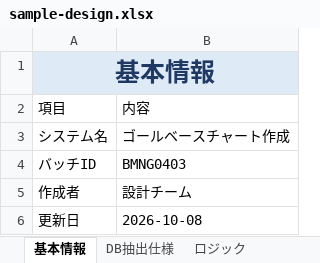
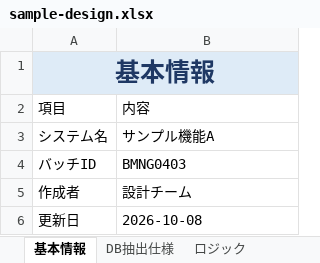
Before and after one commit to wangjianguo0405/sheet-lens, an Excel workbook: samples/sample-design.xlsx, sheet 基本情報, drawn as a sheet; values as stored, in another font and other column widths than the file's, no borders; the diff names each change by its address in the sheet, - before the commit and + after, or states it on an @@ line.

```diff
--- a/samples/sample-design.xlsx (sheet 基本情報)
+++ b/samples/sample-design.xlsx (sheet 基本情報)
-B3: ゴールベースチャート作成
+B3: サンプル機能A
```
Also changed, not shown: sheet DB抽出仕様, sheet 変更履歴, 3 other files.
